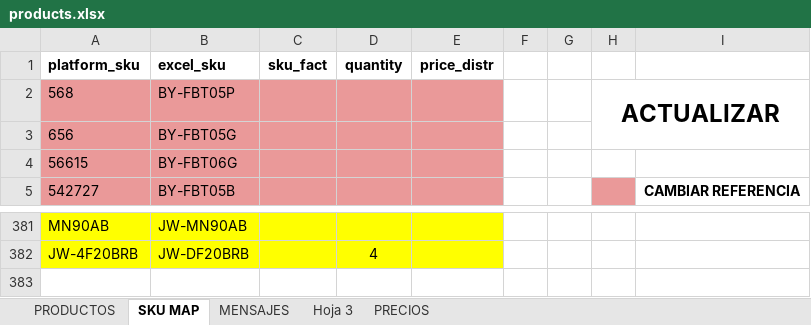
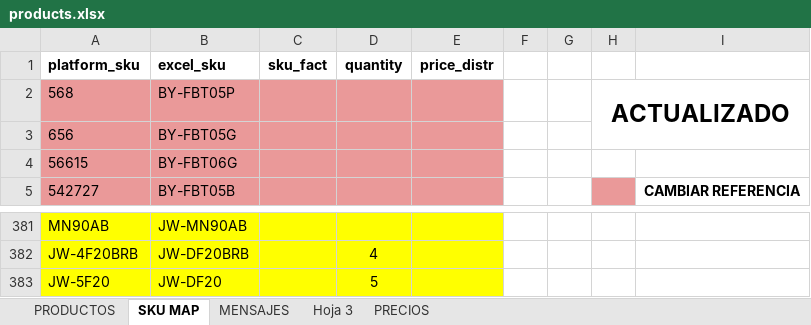
Before and after one commit to jxarco/jowy_originals, an Excel workbook: data/products.xlsx, sheet SKU MAP, drawn as a sheet; only a part is shown, gaps mark what is left out; values as stored, in another font and other column widths than the file's, no borders; charts and pictures and conditional formats and table styles not drawn; the diff names each change by its address in the sheet, - before the commit and + after, or states it on an @@ line.

Commit message:
Update AC messages app, update data

```diff
--- a/data/products.xlsx (sheet SKU MAP)
+++ b/data/products.xlsx (sheet SKU MAP)
-H2: ACTUALIZAR
+H2: ACTUALIZADO
+row 383: JW-5F20 | JW-DF20 |  | 5
```
Also changed, not shown: 3 other files.
